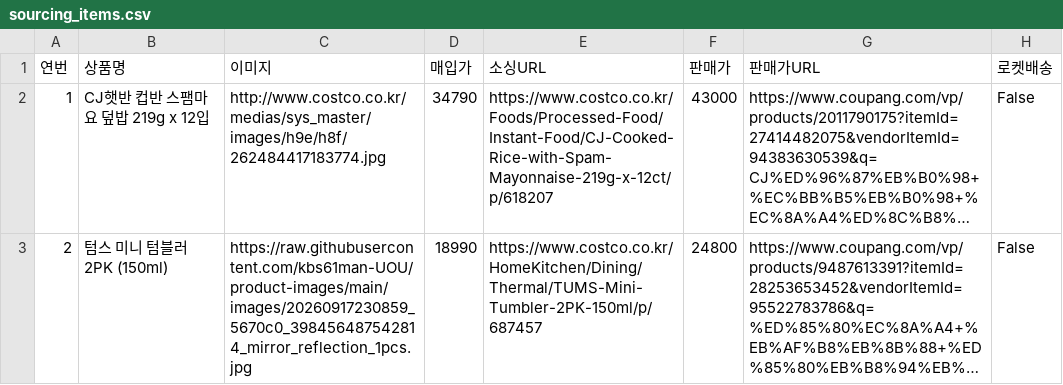
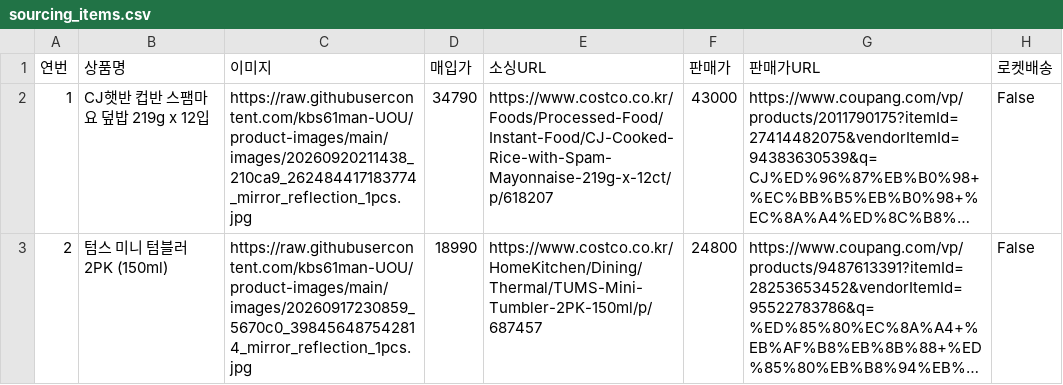
Before and after one commit to kbs61man-UOU/product-images, a CSV file: data/sourcing_items.csv, drawn as a sheet; only a part is shown; long unchanged cells end in …; the diff names each change by its address in the sheet, - before the commit and + after, or states it on an @@ line.

Commit message:
소싱도구 데이터 자동 백업 (2026-09-20)

```diff
--- a/data/sourcing_items.csv
+++ b/data/sourcing_items.csv
-C2 (이미지): http://www.costco.co.kr/medias/sys_master/images/h9e/h8f/262484417183774.jpg
+C2 (이미지): https://raw.githubusercontent.com/kbs61man-UOU/product-images/main/images/20260920211438_210ca9_262484417183774_mirror_reflection_1pcs.jpg
```
